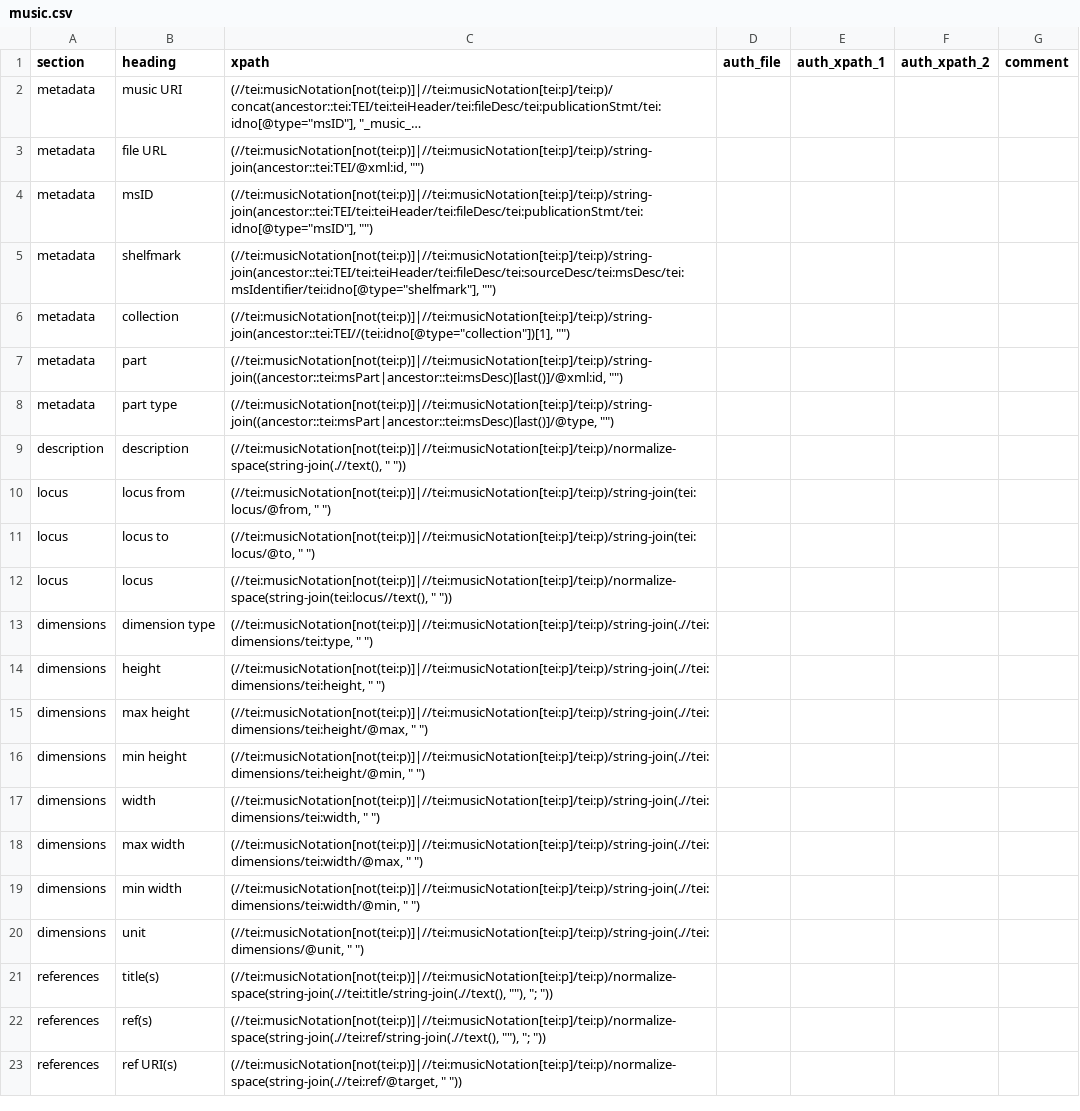
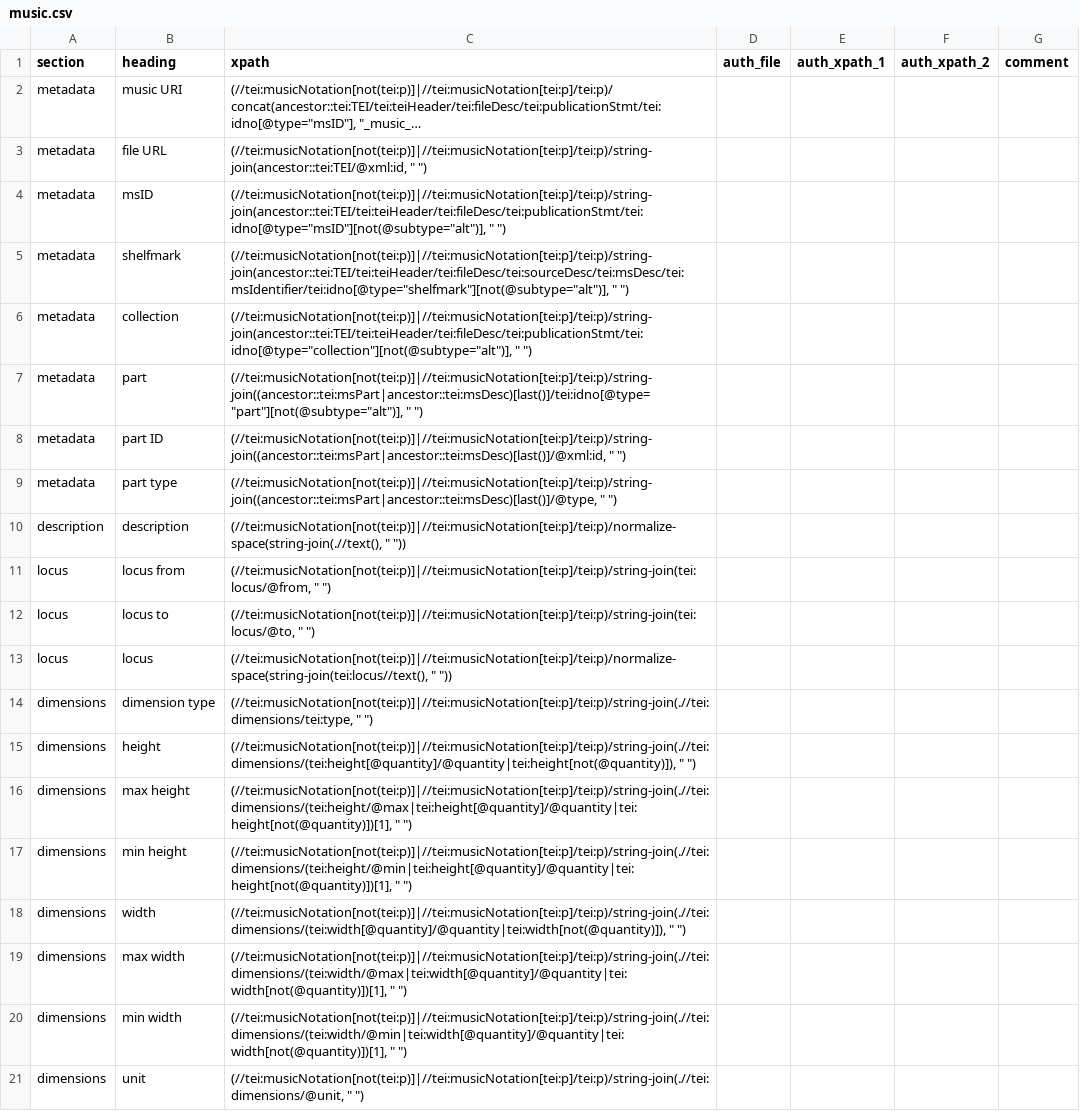
Before and after one commit to dowsmiller/cambridge-mss-tabular-data, a CSV file: sdm_code/config/music.csv, drawn as a sheet; only a part is shown; the shorter side is filled out with more unchanged rows; long unchanged cells end in …; addresses are those after the commit; the diff names each change by its address in the sheet, - before the commit and + after, or states it on an @@ line.

Commit message:
Updates to config files, new outputs

```diff
--- a/sdm_code/config/music.csv
+++ b/sdm_code/config/music.csv
-C3 (xpath): (//tei:musicNotation[not(tei:p)]|//tei:musicNotation[tei:p]/tei:p)/string-join(ancestor::tei:TEI/@xml:id, "")
+C3 (xpath): (//tei:musicNotation[not(tei:p)]|//tei:musicNotation[tei:p]/tei:p)/string-join(ancestor::tei:TEI/@xml:id, " ")
-C4 (xpath): (//tei:musicNotation[not(tei:p)]|//tei:musicNotation[tei:p]/tei:p)/string-join(ancestor::tei:TEI/tei:teiHeader/tei:fileDesc/tei:publicationStmt/tei:idno[@type="msID"], "")
+C4 (xpath): (//tei:musicNotation[not(tei:p)]|//tei:musicNotation[tei:p]/tei:p)/string-join(ancestor::tei:TEI/tei:teiHeader/tei:fileDesc/tei:publicationStmt/tei:idno[@type="msID"][not(@subtype="alt")], " ")
-C5 (xpath): (//tei:musicNotation[not(tei:p)]|//tei:musicNotation[tei:p]/tei:p)/string-join(ancestor::tei:TEI/tei:teiHeader/tei:fileDesc/tei:sourceDesc/tei:msDesc/tei:msIdentifier/tei:idno[@type="shelfmark"], "")
+C5 (xpath): (//tei:musicNotation[not(tei:p)]|//tei:musicNotation[tei:p]/tei:p)/string-join(ancestor::tei:TEI/tei:teiHeader/tei:fileDesc/tei:sourceDesc/tei:msDesc/tei:msIdentifier/tei:idno[@type="shelfmark"][not(@subtype="alt")], " ")
-C6 (xpath): (//tei:musicNotation[not(tei:p)]|//tei:musicNotation[tei:p]/tei:p)/string-join(ancestor::tei:TEI//(tei:idno[@type="collection"])[1], "")
+C6 (xpath): (//tei:musicNotation[not(tei:p)]|//tei:musicNotation[tei:p]/tei:p)/string-join(ancestor::tei:TEI/tei:teiHeader/tei:fileDesc/tei:publicationStmt/tei:idno[@type="collection"][not(@subtype="alt")], " ")
-C7 (xpath): (//tei:musicNotation[not(tei:p)]|//tei:musicNotation[tei:p]/tei:p)/string-join((ancestor::tei:msPart|ancestor::tei:msDesc)[last()]/@xml:id, "")
+C7 (xpath): (//tei:musicNotation[not(tei:p)]|//tei:musicNotation[tei:p]/tei:p)/string-join((ancestor::tei:msPart|ancestor::tei:msDesc)[last()]/tei:idno[@type="part"][not(@subtype="alt")], " ")
+row 8: metadata | part ID | (//tei:musicNotation[not(tei:p)]|//tei:musicNotation[tei:p]/tei:p)/string-join((ancestor::tei:msPart|ancestor::tei:msDesc)[last()]/@xml:id, " ")
-C9 (xpath): (//tei:musicNotation[not(tei:p)]|//tei:musicNotation[tei:p]/tei:p)/string-join((ancestor::tei:msPart|ancestor::tei:msDesc)[last()]/@type, "")
+C9 (xpath): (//tei:musicNotation[not(tei:p)]|//tei:musicNotation[tei:p]/tei:p)/string-join((ancestor::tei:msPart|ancestor::tei:msDesc)[last()]/@type, " ")
-C15 (xpath): (//tei:musicNotation[not(tei:p)]|//tei:musicNotation[tei:p]/tei:p)/string-join(.//tei:dimensions/tei:height, " ")
+C15 (xpath): (//tei:musicNotation[not(tei:p)]|//tei:musicNotation[tei:p]/tei:p)/string-join(.//tei:dimensions/(tei:height[@quantity]/@quantity|tei:height[not(@quantity)]), " ")
-C16 (xpath): (//tei:musicNotation[not(tei:p)]|//tei:musicNotation[tei:p]/tei:p)/string-join(.//tei:dimensions/tei:height/@max, " ")
+C16 (xpath): (//tei:musicNotation[not(tei:p)]|//tei:musicNotation[tei:p]/tei:p)/string-join(.//tei:dimensions/(tei:height/@max|tei:height[@quantity]/@quantity|tei:height[not(@quantity)])[1], " ")
-C17 (xpath): (//tei:musicNotation[not(tei:p)]|//tei:musicNotation[tei:p]/tei:p)/string-join(.//tei:dimensions/tei:height/@min, " ")
+C17 (xpath): (//tei:musicNotation[not(tei:p)]|//tei:musicNotation[tei:p]/tei:p)/string-join(.//tei:dimensions/(tei:height/@min|tei:height[@quantity]/@quantity|tei:height[not(@quantity)])[1], " ")
-C18 (xpath): (//tei:musicNotation[not(tei:p)]|//tei:musicNotation[tei:p]/tei:p)/string-join(.//tei:dimensions/tei:width, " ")
+C18 (xpath): (//tei:musicNotation[not(tei:p)]|//tei:musicNotation[tei:p]/tei:p)/string-join(.//tei:dimensions/(tei:width[@quantity]/@quantity|tei:width[not(@quantity)]), " ")
-C19 (xpath): (//tei:musicNotation[not(tei:p)]|//tei:musicNotation[tei:p]/tei:p)/string-join(.//tei:dimensions/tei:width/@max, " ")
+C19 (xpath): (//tei:musicNotation[not(tei:p)]|//tei:musicNotation[tei:p]/tei:p)/string-join(.//tei:dimensions/(tei:width/@max|tei:width[@quantity]/@quantity|tei:width[not(@quantity)])[1], " ")
-C20 (xpath): (//tei:musicNotation[not(tei:p)]|//tei:musicNotation[tei:p]/tei:p)/string-join(.//tei:dimensions/tei:width/@min, " ")
+C20 (xpath): (//tei:musicNotation[not(tei:p)]|//tei:musicNotation[tei:p]/tei:p)/string-join(.//tei:dimensions/(tei:width/@min|tei:width[@quantity]/@quantity|tei:width[not(@quantity)])[1], " ")
```
Also changed, not shown: sdm_code/config/additions.csv, sdm_code/config/binding.csv, 10 other files.
